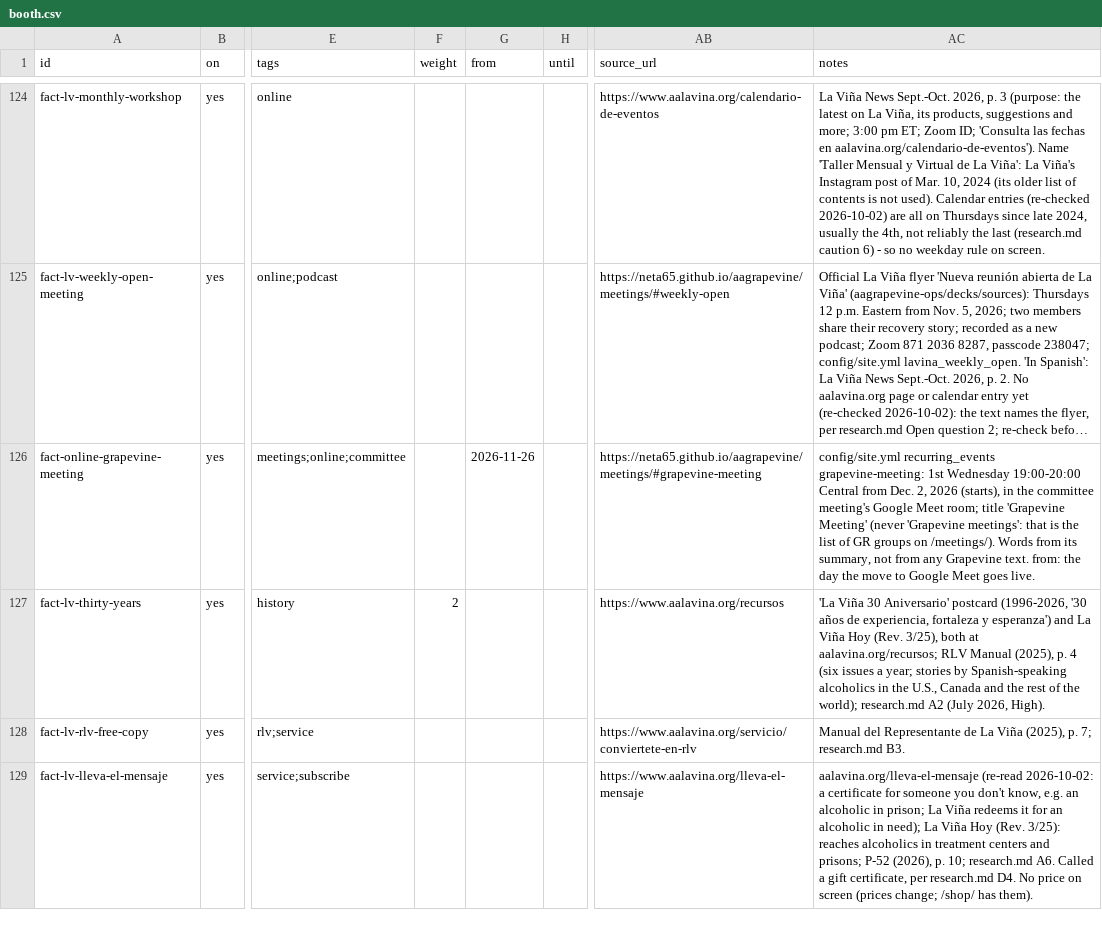
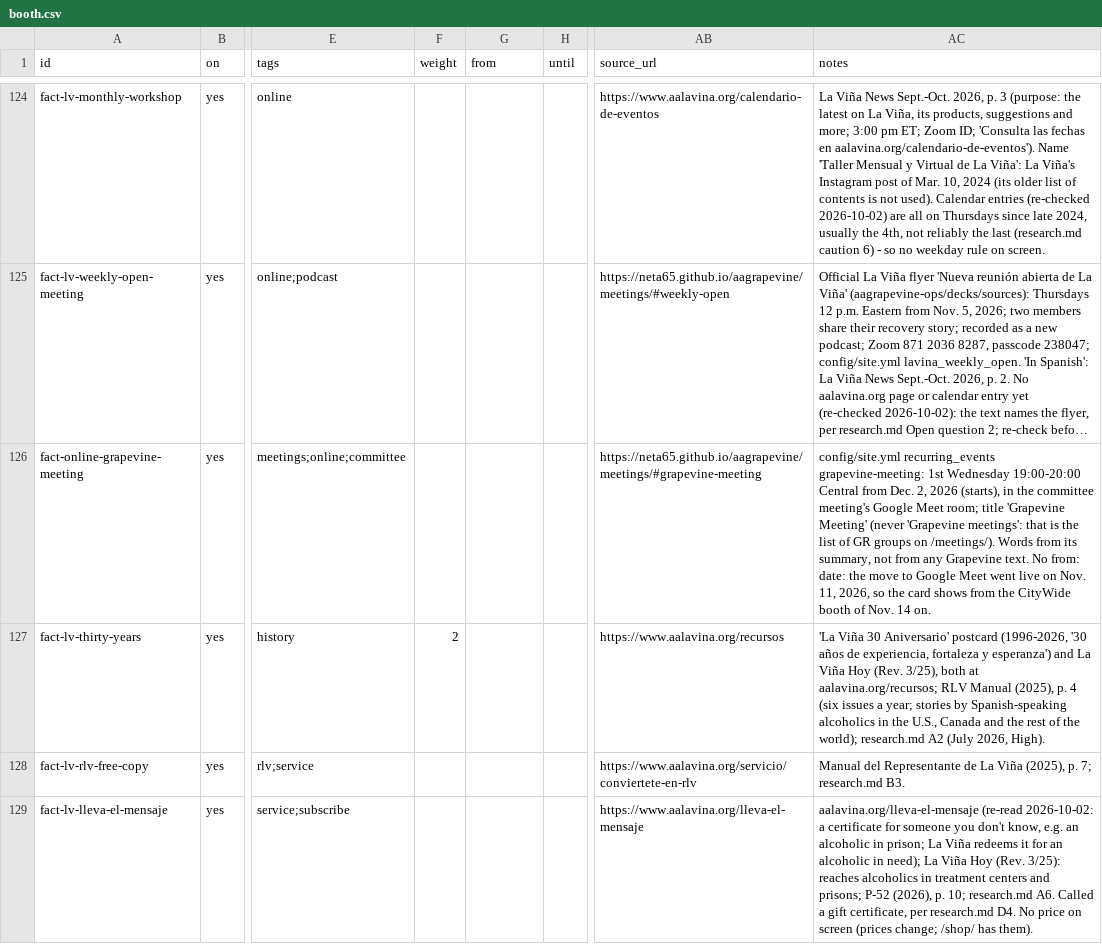
Before and after one commit to NETA65/aagrapevine, a CSV file: content/booth/booth.csv, drawn as a sheet; only a part is shown, gaps mark what is left out; long unchanged cells end in …; the diff names each change by its address in the sheet, - before the commit and + after, or states it on an @@ line.

Commit message:
fix(booth): the Grapevine Meeting card shows now, not from Nov 26
content/booth/booth.csv fact-online-grapevine-meeting waited for "from: 2026-11-26", the day the
move to Google Meet was planned to go live. It went live on Nov 11, 2026, so the card about our new
Grapevine Meeting (first Wednesdays from Dec 2) has no from: date any more and shows at the CityWide
booth of Nov 14. Its note says why. No other booth row, setting or content file waited for Nov 26 as
the merge day (config/site.yml skip_dates 2026-11-26 is Thanksgiving).

```diff
--- a/content/booth/booth.csv
+++ b/content/booth/booth.csv
-G126 (from): 2026-11-26
+G126 (from): (empty)
-AC126 (notes): …Grapevine text. from: the day the move to Google Meet goes live.
+AC126 (notes): …Grapevine text. No from: date: the move to Google Meet went live on Nov. 11, 2026, so the card shows from the CityWide booth of Nov. 14 on.
```
